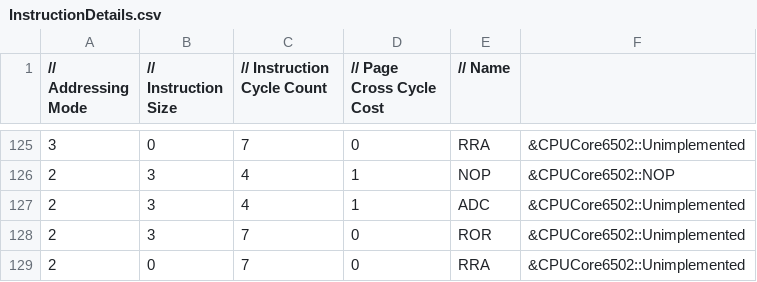
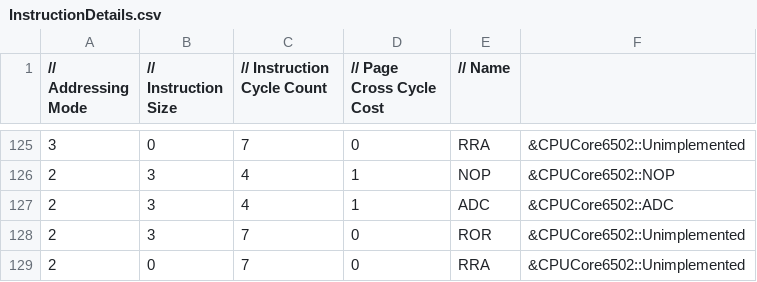
Before and after one commit to raunraun/raunnes, a CSV file: src/InstructionDetails.csv, drawn as a sheet; only a part is shown, gaps mark what is left out; the diff covers the shown part only.

```diff
--- a/src/InstructionDetails.csv
+++ b/src/InstructionDetails.csv
@@ -126,3 +126,3 @@
 2,3,4,1,"NOP", &CPUCore6502::NOP,
-2,3,4,1,"ADC", &CPUCore6502::Unimplemented,
+2,3,4,1,"ADC", &CPUCore6502::ADC,
 2,3,7,0,"ROR", &CPUCore6502::Unimplemented,
```
Also changed, not shown: 7 edited cells elsewhere in this file, 3 other files.
